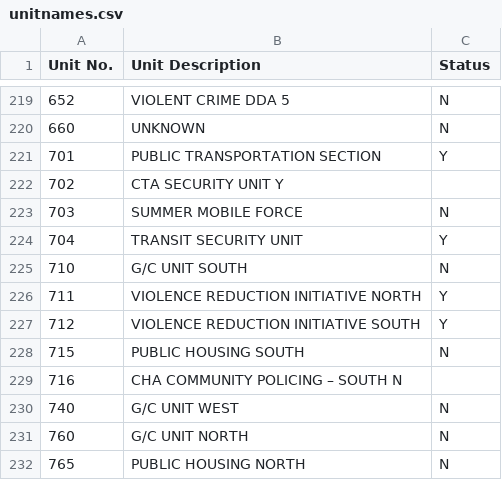
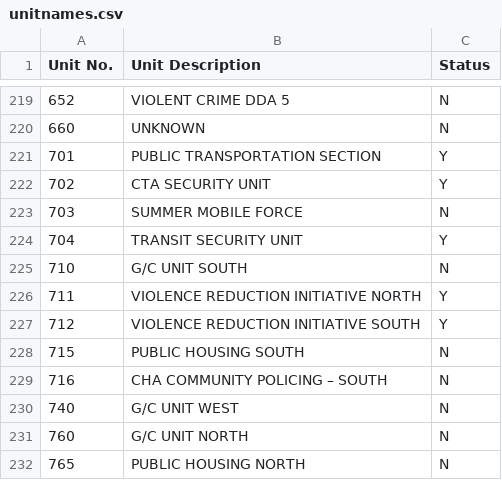
Before and after one commit to jgravel93/policenetwork, a CSV file: unitnames.csv, drawn as a sheet; only a part is shown, gaps mark what is left out.

Commit message:
Update unitnames.csv

```diff
--- a/unitnames.csv
+++ b/unitnames.csv
@@ -221,3 +221,3 @@ Unit No.,Unit Description,Status
 701,PUBLIC TRANSPORTATION SECTION,Y
-702,CTA SECURITY UNIT Υ
+702,CTA SECURITY UNIT, Υ
 703,SUMMER MOBILE FORCE,N
@@ -228,3 +228,3 @@ Unit No.,Unit Description,Status
 715,PUBLIC HOUSING SOUTH,N
-716,CHA COMMUNITY POLICING – SOUTH Ν
+716,CHA COMMUNITY POLICING – SOUTH, Ν
 740,G/C UNIT WEST,N
```
